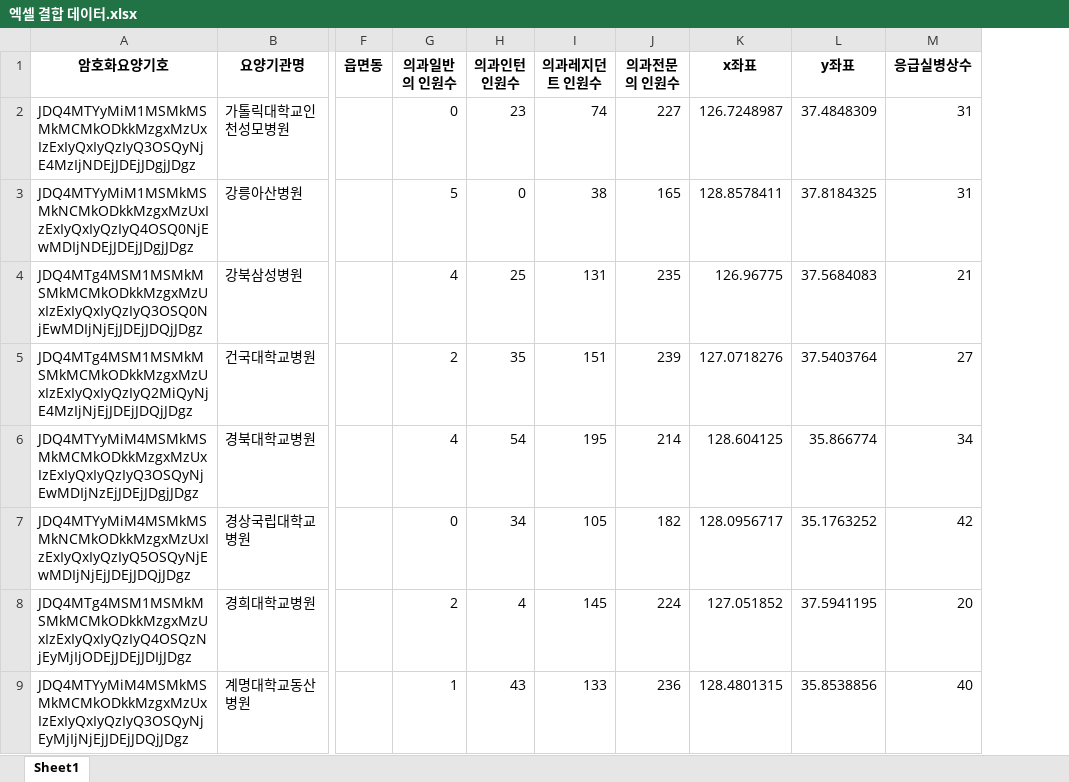
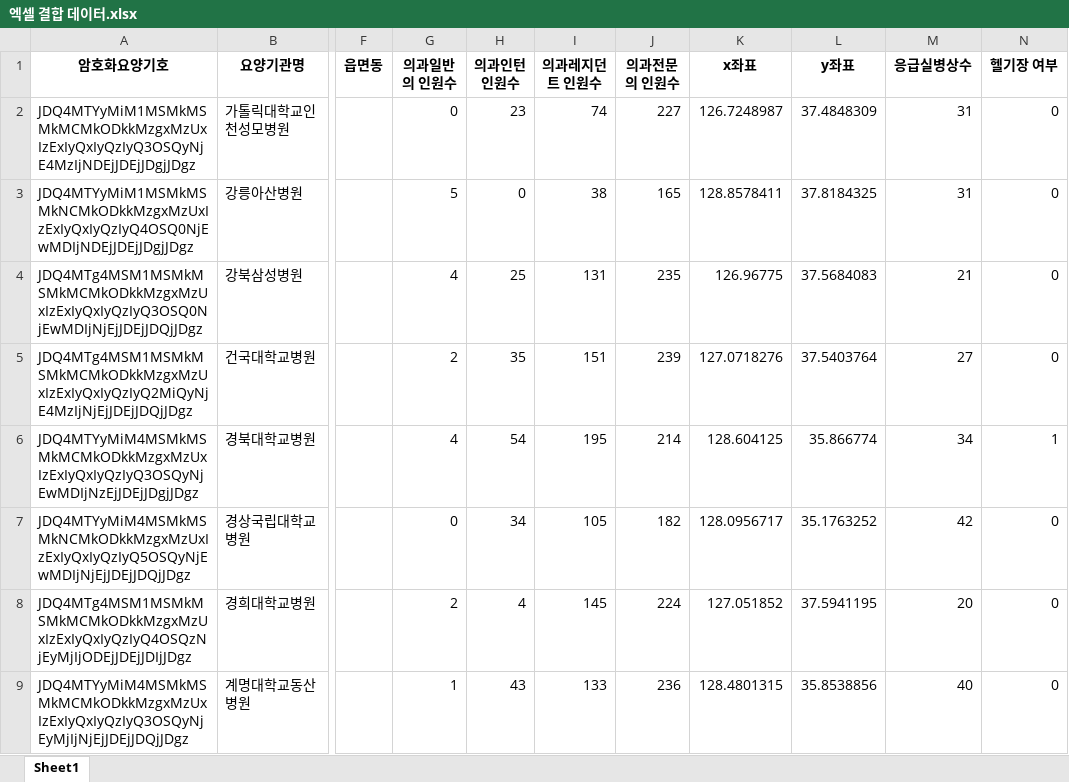
Before and after one commit to bbcc1017/MCI_ADV, an Excel workbook: Simul_team/scenarios/엑셀 결합 데이터.xlsx, sheet Sheet1, drawn as a sheet; only a part is shown, gaps mark what is left out; values as stored, in another font and other column widths than the file's, no borders; the diff names each change by its address in the sheet, - before the commit and + after, or states it on an @@ line.

```diff
--- a/Simul_team/scenarios/엑셀 결합 데이터.xlsx (sheet Sheet1)
+++ b/Simul_team/scenarios/엑셀 결합 데이터.xlsx (sheet Sheet1)
+column N (헬기장 여부), rows 2-9: 0 | 0 | 0 | 0 | 1 | 0 | 0 | 0
```
Also changed, not shown: 5 other files.
